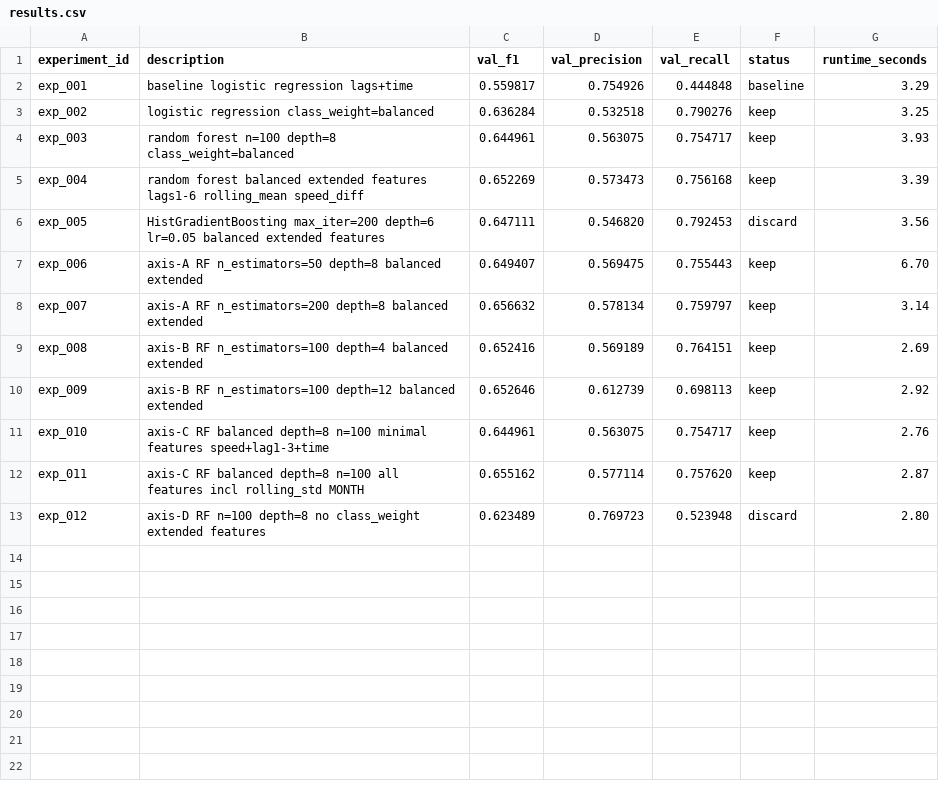
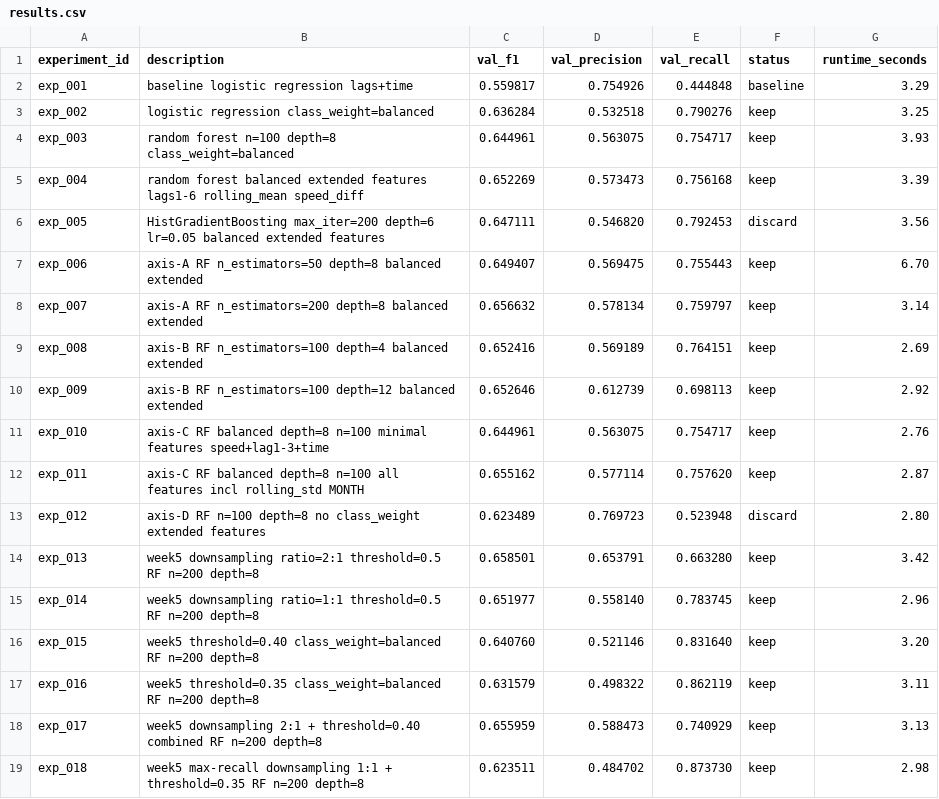
Before and after one commit to SherryHuang0311/traffic-autoresearch, a CSV file: experiments/results.csv, drawn as a sheet; the diff names each change by its address in the sheet, - before the commit and + after, or states it on an @@ line.

```diff
--- a/experiments/results.csv
+++ b/experiments/results.csv
+row 14: exp_013 | week5 downsampling ratio=2:1 threshold=0.5 RF n=200 depth=8 | 0.658501 | 0.653791 | 0.663280 | keep | 3.42
+row 15: exp_014 | week5 downsampling ratio=1:1 threshold=0.5 RF n=200 depth=8 | 0.651977 | 0.558140 | 0.783745 | keep | 2.96
+row 16: exp_015 | week5 threshold=0.40 class_weight=balanced RF n=200 depth=8 | 0.640760 | 0.521146 | 0.831640 | keep | 3.20
+row 17: exp_016 | week5 threshold=0.35 class_weight=balanced RF n=200 depth=8 | 0.631579 | 0.498322 | 0.862119 | keep | 3.11
+row 18: exp_017 | week5 downsampling 2:1 + threshold=0.40 combined RF n=200 depth=8 | 0.655959 | 0.588473 | 0.740929 | keep | 3.13
+row 19: exp_018 | week5 max-recall downsampling 1:1 + threshold=0.35 RF n=200 depth=8 | 0.623511 | 0.484702 | 0.873730 | keep | 2.98
```
Also changed, not shown: 4 other files.
